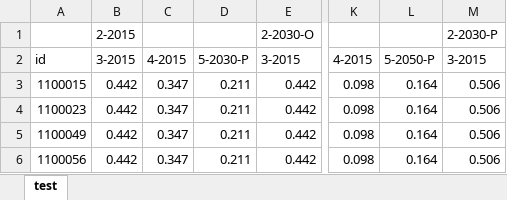
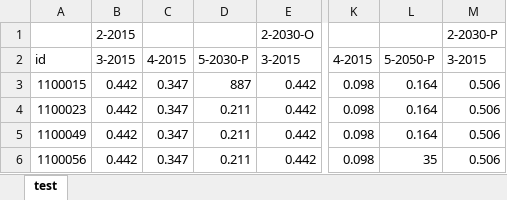
Before and after one commit to MarioCarvalhoBr/data_validate, an Excel workbook: data/input/data_ground_truth_01/proporcionalidades.xlsx, sheet test, drawn as a sheet; only a part is shown, gaps mark what is left out; values as stored, in another font and other column widths than the file's, no borders; the diff names each change by its address in the sheet, - before the commit and + after, or states it on an @@ line.

```diff
--- a/data/input/data_ground_truth_01/proporcionalidades.xlsx (sheet test)
+++ b/data/input/data_ground_truth_01/proporcionalidades.xlsx (sheet test)
-D3: 0.211
+D3: 887
-L6: 0.164
+L6: 35
```
Also changed, not shown: 29 other files.
